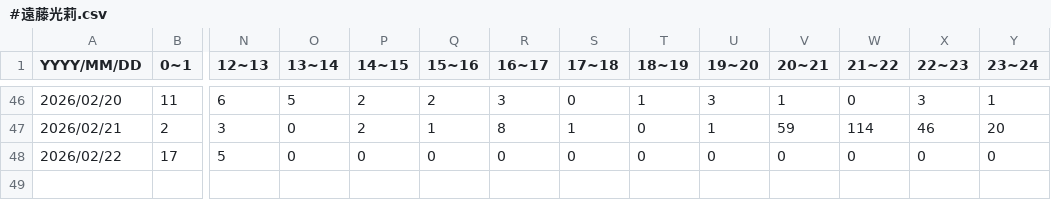
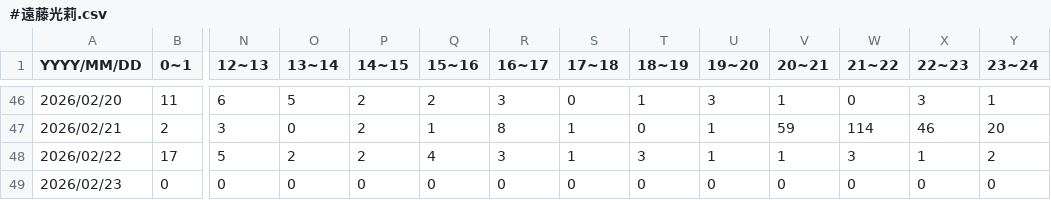
Before and after one commit to 46memorybit/tweet, a CSV file: logs/櫻坂46メンバー名/#遠藤光莉.csv, drawn as a sheet; only a part is shown, gaps mark what is left out; rows hold the shown columns only; the diff names each change by its address in the sheet, - before the commit and + after, or states it on an @@ line.

Commit message:
update #遠藤光莉

```diff
--- a/logs/櫻坂46メンバー名/#遠藤光莉.csv
+++ b/logs/櫻坂46メンバー名/#遠藤光莉.csv
-O48 (13~14): 0
+O48 (13~14): 2
-P48 (14~15): 0
+P48 (14~15): 2
-Q48 (15~16): 0
+Q48 (15~16): 4
-R48 (16~17): 0
+R48 (16~17): 3
-S48 (17~18): 0
+S48 (17~18): 1
-T48 (18~19): 0
+T48 (18~19): 3
-U48 (19~20): 0
+U48 (19~20): 1
-V48 (20~21): 0
+V48 (20~21): 1
-W48 (21~22): 0
+W48 (21~22): 3
-X48 (22~23): 0
+X48 (22~23): 1
-Y48 (23~24): 0
+Y48 (23~24): 2
+row 49: 2026/02/23 | 0 | 0 | 0 | 0 | 0 | 0 | 0 | 0 | 0 | 0 | 0 | 0 | 0
```
